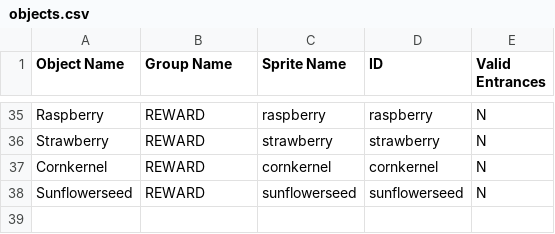
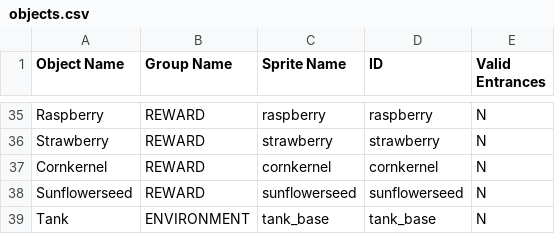
Before and after one commit to dunkz-irl/NibbledToBits, a CSV file: Game/Data/objects.csv, drawn as a sheet; only a part is shown, gaps mark what is left out; the diff names each change by its address in the sheet, - before the commit and + after, or states it on an @@ line.

Commit message:
Add turret object
Can fire but not manage ammo at the moment

```diff
--- a/Game/Data/objects.csv
+++ b/Game/Data/objects.csv
+row 39: Tank | ENVIRONMENT | tank_base | tank_base | N
```
Also changed, not shown: 33 other files.
